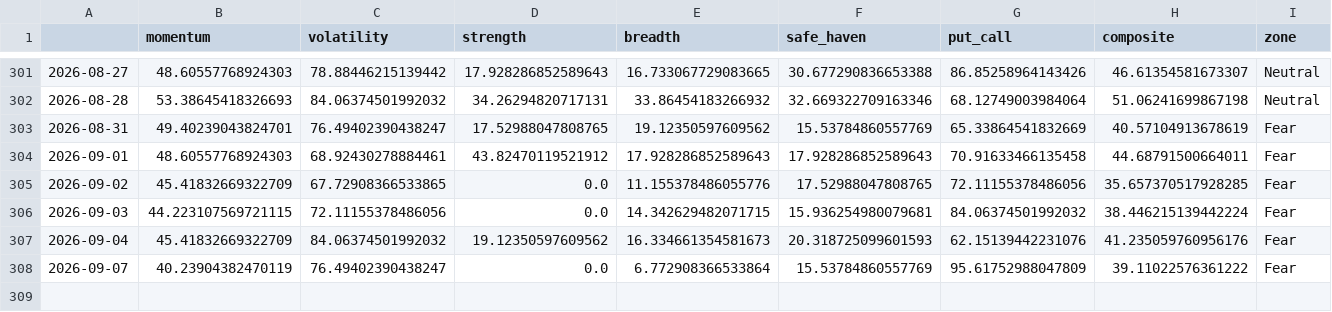
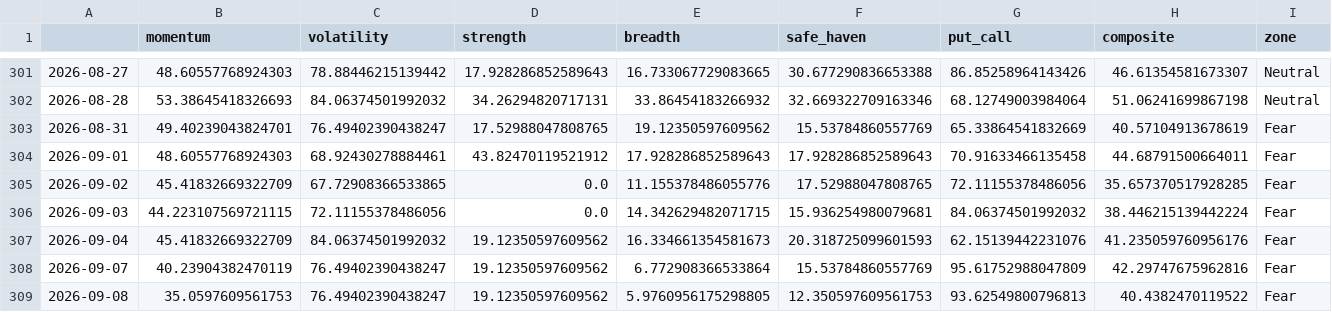
Before and after one commit to Sumanthputanemahesh/FEAR-AND-GREED-INDEX-INDIA, a CSV file: docs/data/india_fgi_core.csv, drawn as a sheet; only a part is shown, gaps mark what is left out.

```diff
--- a/docs/data/india_fgi_core.csv
+++ b/docs/data/india_fgi_core.csv
@@ -307,2 +307,3 @@
 2026-09-04,45.41832669322709,84.06374501992032,19.12350597609562,16.334661354581673,20.318725099601593,62.15139442231076,41.235059760956176,Fear
-2026-09-07,40.23904382470119,76.49402390438247,0.0,6.772908366533864,15.53784860557769,95.61752988047809,39.11022576361222,Fear
+2026-09-07,40.23904382470119,76.49402390438247,19.12350597609562,6.772908366533864,15.53784860557769,95.61752988047809,42.29747675962816,Fear
+2026-09-08,35.0597609561753,76.49402390438247,19.12350597609562,5.9760956175298805,12.350597609561753,93.62549800796813,40.4382470119522,Fear
```
Also changed, not shown: docs/data/india_fgi_components_raw.csv, docs/data/india_fgi_extended.csv, 8 other files.
